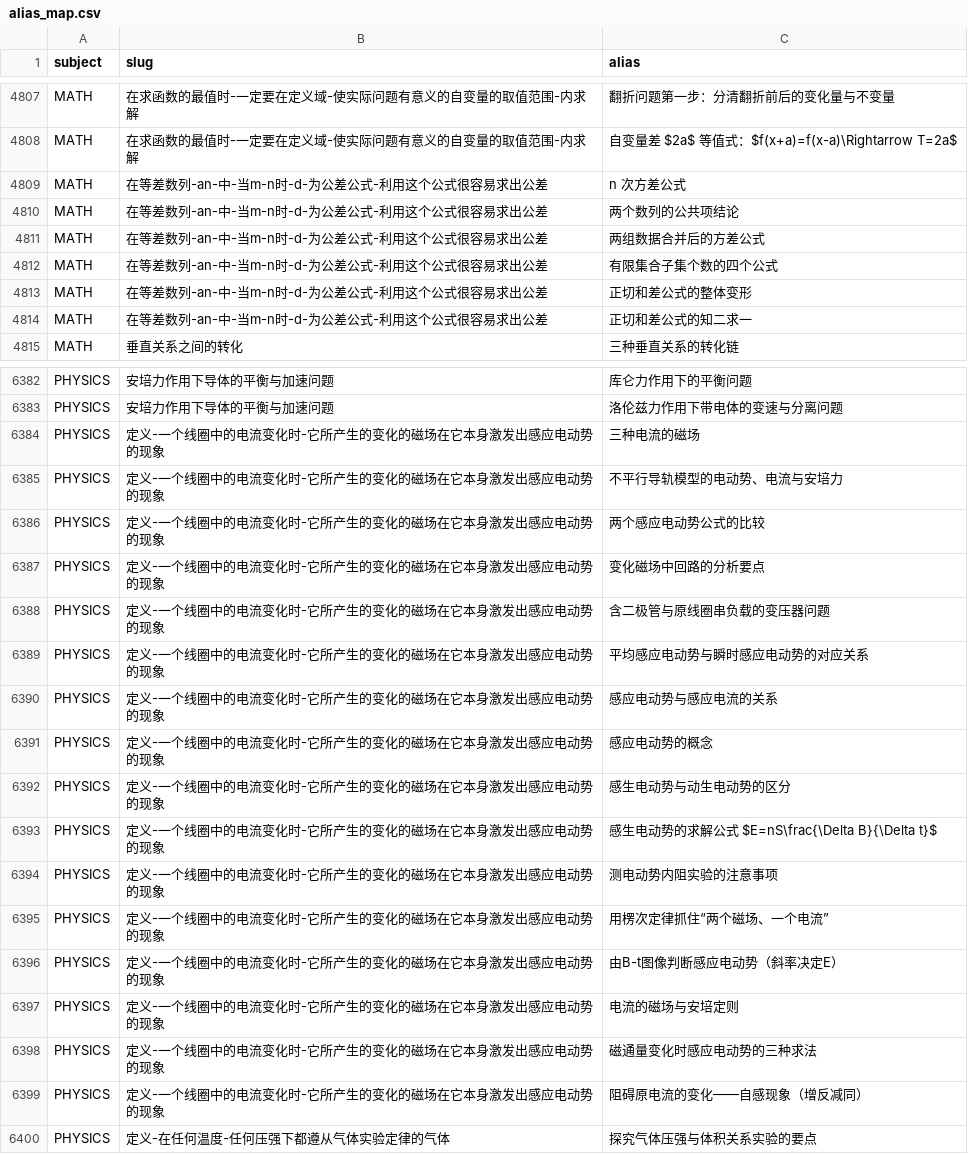
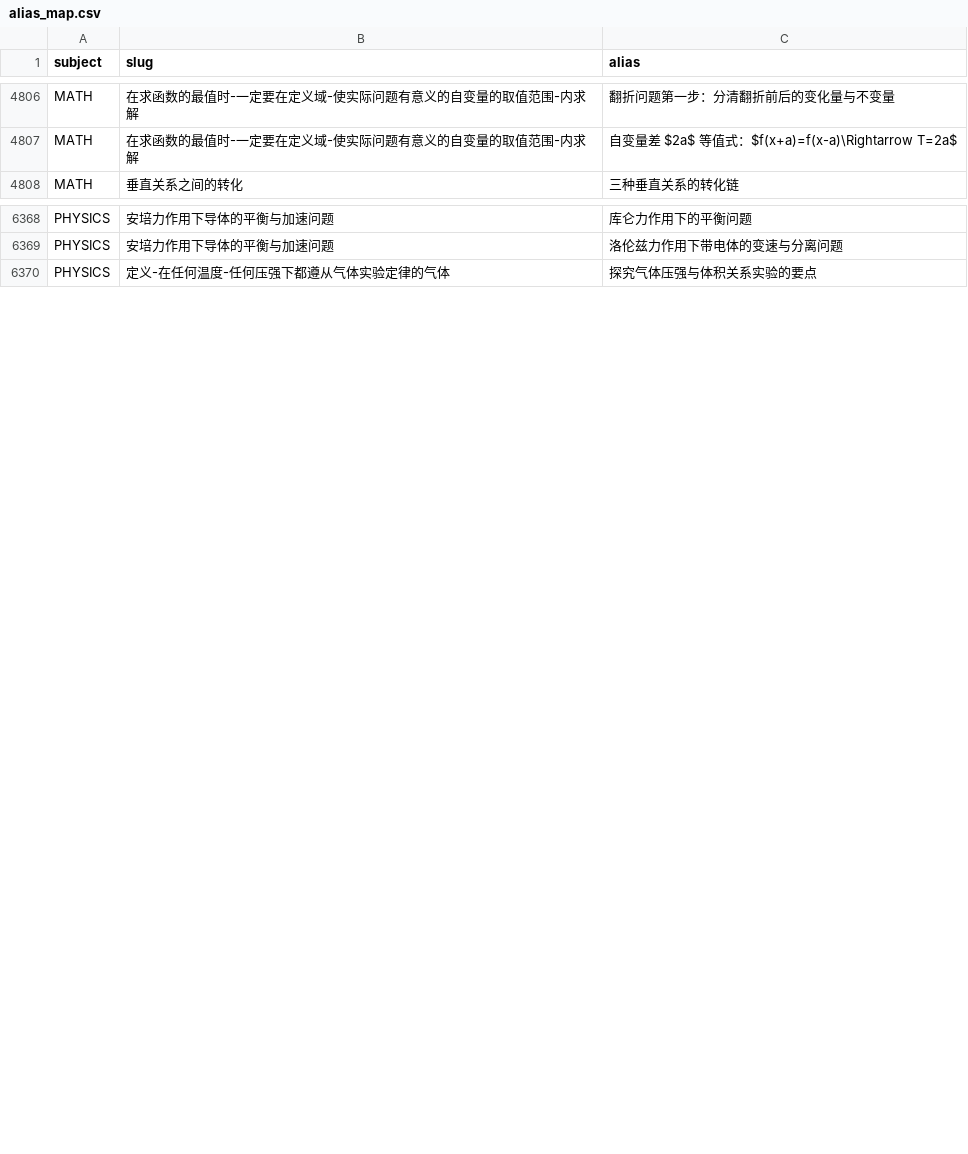
Before and after one commit to tianshantingyun-lab/smart-mistake-book, a CSV file: tools/kb_build/tables/alias_map.csv, drawn as a sheet; only a part is shown, gaps mark what is left out; the diff covers the shown part only.

Commit message:
fix(kb): 坏名分流收口——74 改名 + 26 合并 + 4 删除，bad_names 382→0
- 74 句名收敛为知识点名（校验器逐条核对：不存在/超长/仍触发坏名/撞名 全部拦下）
- 26 个与既有节点同物的 KEEP 走 merge_points（存活方=既有干净节点；材料改指 113、点数 2130→2104）
- 4 个纯题干节点删除，delete_points 新增 drop_materials 能力（16 条残片材料随删；无该列时带材料节点直接拒删）
- 修 merge 的重复前置缺陷（重指后未去重 → 违反 Kotlin 契约 prerequisiteSlugs 不得重复）
- unbound_points 8（仅剩 4 个语料真空白节点，待扫描件补）；不变量/基准/197 测试 + :core:data 53 类全绿

```diff
--- a/tools/kb_build/tables/alias_map.csv
+++ b/tools/kb_build/tables/alias_map.csv
@@ -4814,8 +4813,2 @@ MATH,在求函数的最值时-一定要在定义域-使实际问题有意义的
 MATH,在求函数的最值时-一定要在定义域-使实际问题有意义的自变量的取值范围-内求解,自变量差 $2a$ 等值式：$f(x+a)=f(x-a)\Rightarrow T=2a$
-MATH,在等差数列-an-中-当m-n时-d-为公差公式-利用这个公式很容易求出公差,n 次方差公式
-MATH,在等差数列-an-中-当m-n时-d-为公差公式-利用这个公式很容易求出公差,两个数列的公共项结论
-MATH,在等差数列-an-中-当m-n时-d-为公差公式-利用这个公式很容易求出公差,两组数据合并后的方差公式
-MATH,在等差数列-an-中-当m-n时-d-为公差公式-利用这个公式很容易求出公差,有限集合子集个数的四个公式
-MATH,在等差数列-an-中-当m-n时-d-为公差公式-利用这个公式很容易求出公差,正切和差公式的整体变形
-MATH,在等差数列-an-中-当m-n时-d-为公差公式-利用这个公式很容易求出公差,正切和差公式的知二求一
 MATH,垂直关系之间的转化,三种垂直关系的转化链
@@ -6389,18 +6375,2 @@ PHYSICS,安培力作用下导体的平衡与加速问题,库仑力作用下的
 PHYSICS,安培力作用下导体的平衡与加速问题,洛伦兹力作用下带电体的变速与分离问题
-PHYSICS,定义-一个线圈中的电流变化时-它所产生的变化的磁场在它本身激发出感应电动势的现象,三种电流的磁场
-PHYSICS,定义-一个线圈中的电流变化时-它所产生的变化的磁场在它本身激发出感应电动势的现象,不平行导轨模型的电动势、电流与安培力
-PHYSICS,定义-一个线圈中的电流变化时-它所产生的变化的磁场在它本身激发出感应电动势的现象,两个感应电动势公式的比较
-PHYSICS,定义-一个线圈中的电流变化时-它所产生的变化的磁场在它本身激发出感应电动势的现象,变化磁场中回路的分析要点
-PHYSICS,定义-一个线圈中的电流变化时-它所产生的变化的磁场在它本身激发出感应电动势的现象,含二极管与原线圈串负载的变压器问题
-PHYSICS,定义-一个线圈中的电流变化时-它所产生的变化的磁场在它本身激发出感应电动势的现象,平均感应电动势与瞬时感应电动势的对应关系
-PHYSICS,定义-一个线圈中的电流变化时-它所产生的变化的磁场在它本身激发出感应电动势的现象,感应电动势与感应电流的关系
-PHYSICS,定义-一个线圈中的电流变化时-它所产生的变化的磁场在它本身激发出感应电动势的现象,感应电动势的概念
-PHYSICS,定义-一个线圈中的电流变化时-它所产生的变化的磁场在它本身激发出感应电动势的现象,感生电动势与动生电动势的区分
-PHYSICS,定义-一个线圈中的电流变化时-它所产生的变化的磁场在它本身激发出感应电动势的现象,感生电动势的求解公式 $E=nS\frac{\Delta B}{\Delta t}$
-PHYSICS,定义-一个线圈中的电流变化时-它所产生的变化的磁场在它本身激发出感应电动势的现象,测电动势内阻实验的注意事项
-PHYSICS,定义-一个线圈中的电流变化时-它所产生的变化的磁场在它本身激发出感应电动势的现象,用楞次定律抓住“两个磁场、一个电流”
-PHYSICS,定义-一个线圈中的电流变化时-它所产生的变化的磁场在它本身激发出感应电动势的现象,由B-t图像判断感应电动势（斜率决定E）
-PHYSICS,定义-一个线圈中的电流变化时-它所产生的变化的磁场在它本身激发出感应电动势的现象,电流的磁场与安培定则
-PHYSICS,定义-一个线圈中的电流变化时-它所产生的变化的磁场在它本身激发出感应电动势的现象,磁通量变化时感应电动势的三种求法
-PHYSICS,定义-一个线圈中的电流变化时-它所产生的变化的磁场在它本身激发出感应电动势的现象,阻碍原电流的变化——自感现象（增反减同）
 PHYSICS,定义-在任何温度-任何压强下都遵从气体实验定律的气体,探究气体压强与体积关系实验的要点
```
Also changed, not shown: 8 removed rows elsewhere in this file, tools/kb_build/tables/point_delete.csv, tools/kb_build/tables/point_merge.csv, 18 other files.
